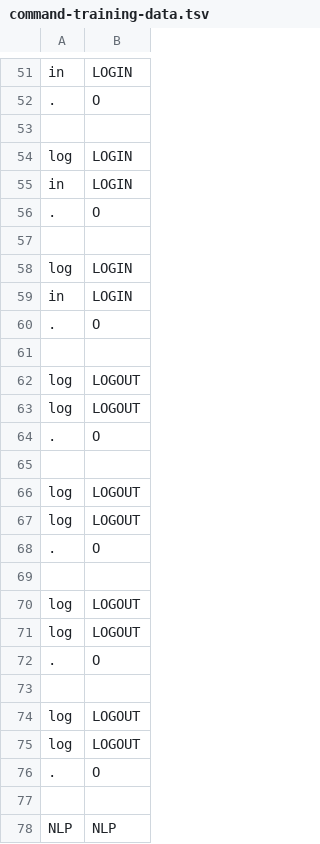
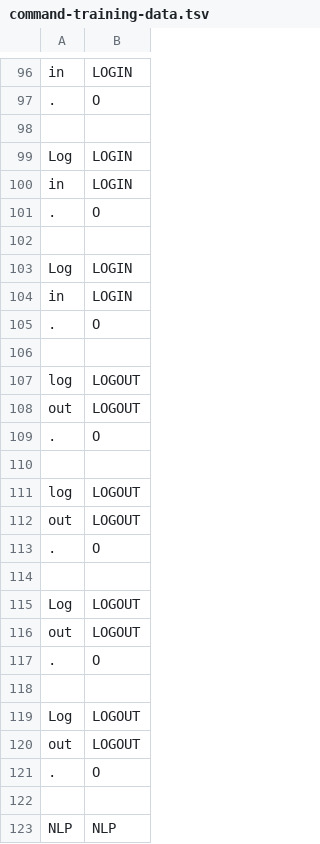
Before and after one commit to cs2103aug2014-w15-2j/main, a TSV file: src/NLPTraining/command-training-data.tsv, drawn as a sheet; only a part is shown, gaps mark what is left out; the diff covers the shown part only.

```diff
--- a/src/NLPTraining/command-training-data.tsv
+++ b/src/NLPTraining/command-training-data.tsv
@@ -53,3 +98,3 @@ in	LOGIN
 
-log	LOGIN
+Log	LOGIN
 in	LOGIN
@@ -57,3 +102,3 @@ in	LOGIN
 
-log	LOGIN
+Log	LOGIN
 in	LOGIN
@@ -62,3 +107,3 @@ in	LOGIN
 log	LOGOUT
-log	LOGOUT
+out	LOGOUT
 .	O
@@ -66,11 +111,11 @@ log	LOGOUT
 log	LOGOUT
-log	LOGOUT
+out	LOGOUT
 .	O
 
-log	LOGOUT
-log	LOGOUT
+Log	LOGOUT
+out	LOGOUT
 .	O
 
-log	LOGOUT
-log	LOGOUT
+Log	LOGOUT
+out	LOGOUT
 .	O
```
Also changed, not shown: 45 added rows elsewhere in this file.
